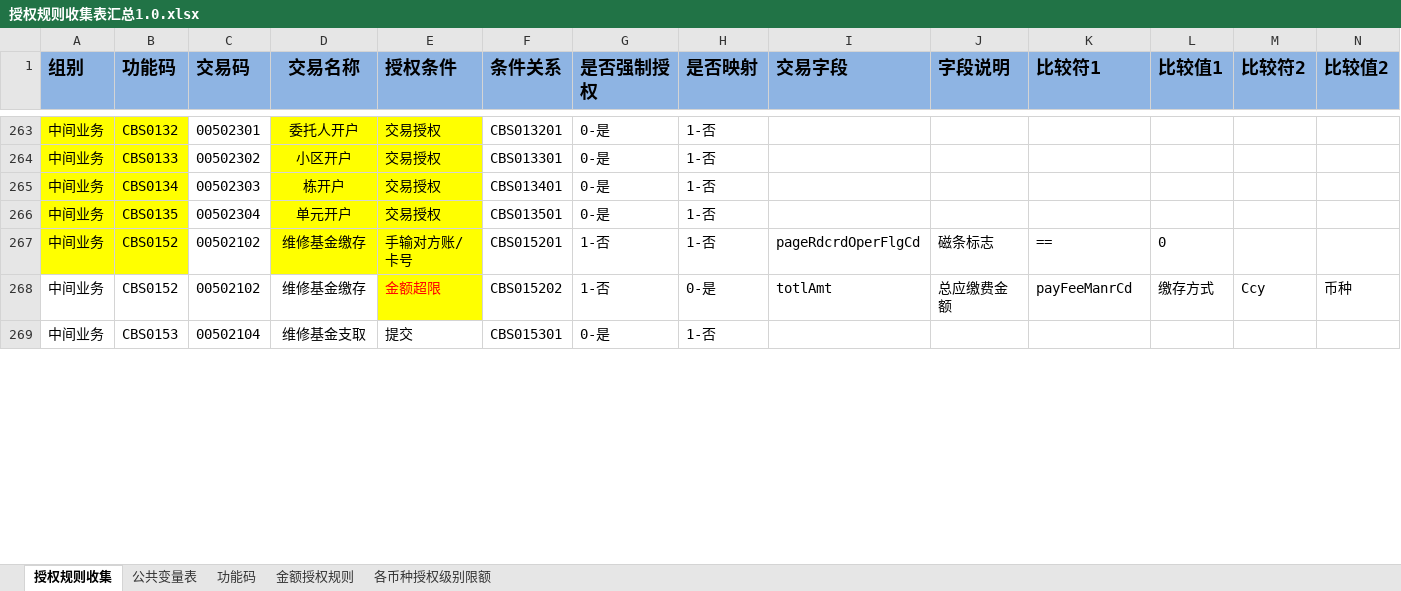
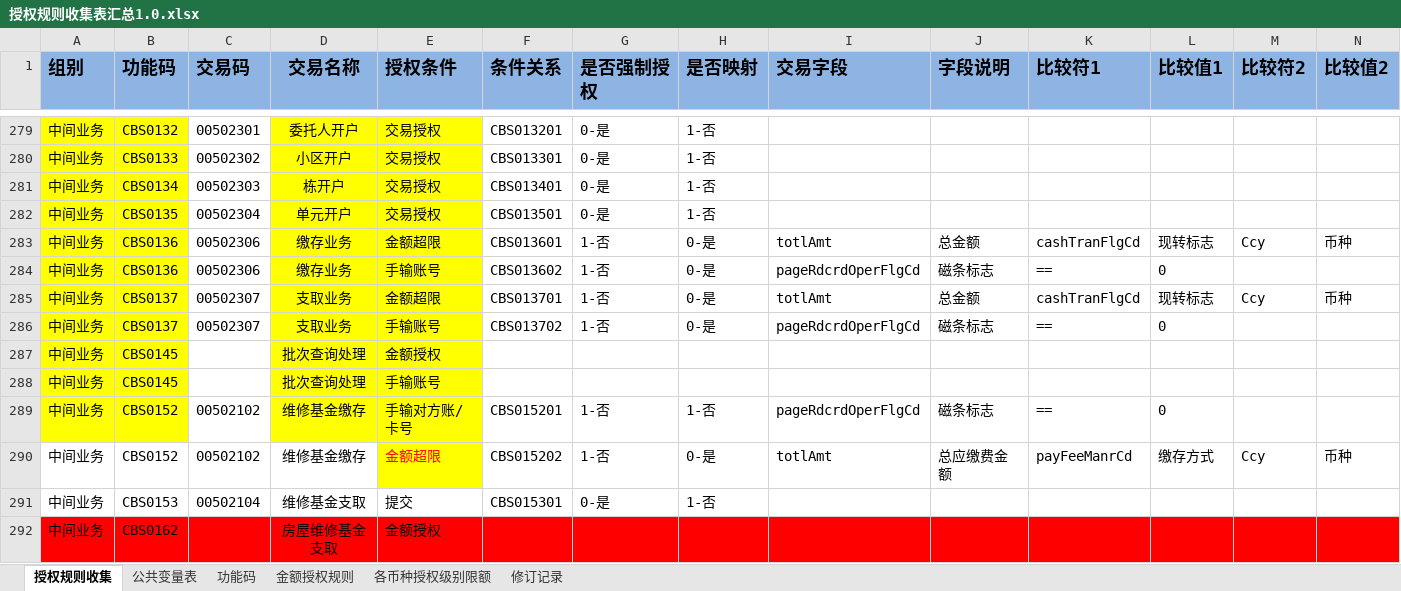
Before and after one commit to somebody2012/node-excel, an Excel workbook: src/auth/授权规则收集表汇总1.0.xlsx, sheet 授权规则收集, drawn as a sheet; only a part is shown, gaps mark what is left out; values as stored, in another font and other column widths than the file's, no borders; conditional formats not drawn; rows hold the shown columns only; the diff covers the shown part only; the diff names each change by its address in the sheet, - before the commit and + after, or states it on an @@ line.

```diff
--- a/src/auth/授权规则收集表汇总1.0.xlsx (sheet 授权规则收集)
+++ b/src/auth/授权规则收集表汇总1.0.xlsx (sheet 授权规则收集)
+sheet tab: 修订记录
+row 283: 中间业务 | CBS0136 | 00502306 | 缴存业务 | 金额超限 | CBS013601 | 1-否 | 0-是 | totlAmt | 总金额 | cashTranFlgCd | 现转标志 | Ccy | 币种
+row 284: 中间业务 | CBS0136 | 00502306 | 缴存业务 | 手输账号 | CBS013602 | 1-否 | 0-是 | pageRdcrdOperFlgCd | 磁条标志 | == | 0
+row 285: 中间业务 | CBS0137 | 00502307 | 支取业务 | 金额超限 | CBS013701 | 1-否 | 0-是 | totlAmt | 总金额 | cashTranFlgCd | 现转标志 | Ccy | 币种
+row 286: 中间业务 | CBS0137 | 00502307 | 支取业务 | 手输账号 | CBS013702 | 1-否 | 0-是 | pageRdcrdOperFlgCd | 磁条标志 | == | 0
+row 287: 中间业务 | CBS0145 |  | 批次查询处理 | 金额授权
+row 288: 中间业务 | CBS0145 |  | 批次查询处理 | 手输账号
+row 292: 中间业务 | CBS0162 |  | 房屋维修基金支取 | 金额授权
```
Also changed, not shown: 26 added rows, 44 edited cells, cell formats and merged cells elsewhere in this sheet, src/customerView/客户视图.xlsx, 7 other files.
